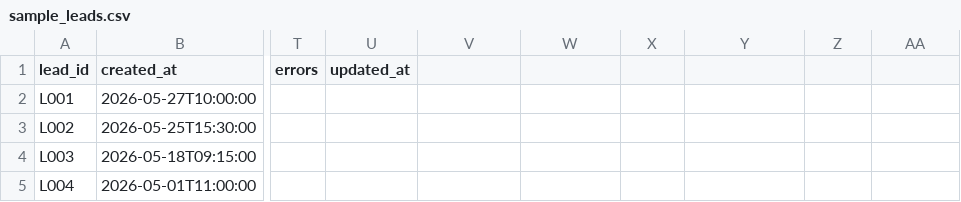
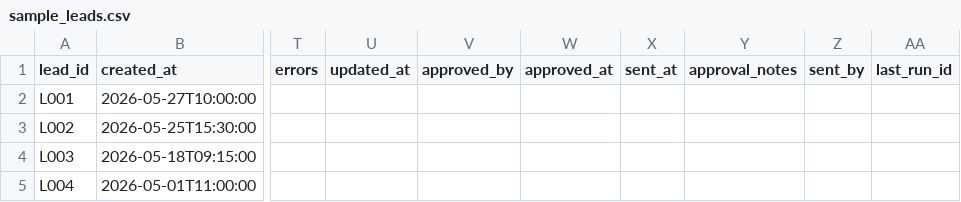
Before and after one commit to Rexdomine/groot-ops, a CSV file: data/sample_leads.csv, drawn as a sheet; only a part is shown, gaps mark what is left out; the diff names each change by its address in the sheet, - before the commit and + after, or states it on an @@ line.

Commit message:
feat: add pilot-ready Google Sheets workflow

```diff
--- a/data/sample_leads.csv
+++ b/data/sample_leads.csv
-V1: (empty)
+V1: approved_by
-W1: (empty)
+W1: approved_at
-X1: (empty)
+X1: sent_at
-Y1: (empty)
+Y1: approval_notes
-Z1: (empty)
+Z1: sent_by
-AA1: (empty)
+AA1: last_run_id
```
Also changed, not shown: 20 other files.
